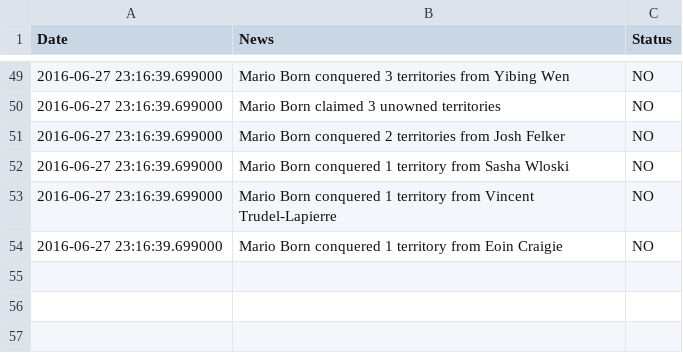
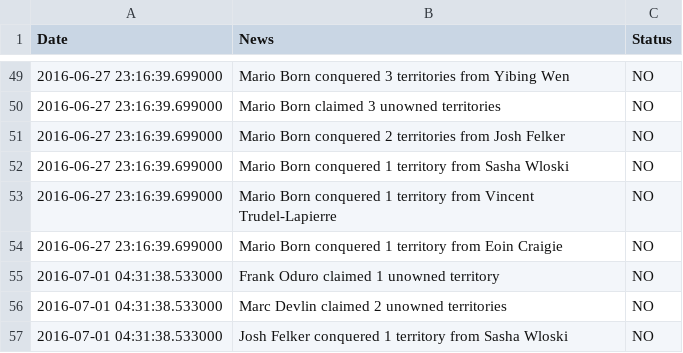
Before and after one commit to Josh2K/Josh2K.github.io, a CSV file: warlog.csv, drawn as a sheet; only a part is shown, gaps mark what is left out; the diff names each change by its address in the sheet, - before the commit and + after, or states it on an @@ line.

```diff
--- a/warlog.csv
+++ b/warlog.csv
+row 55: 2016-07-01 04:31:38.533000 | Frank Oduro claimed 1 unowned territory | NO
+row 56: 2016-07-01 04:31:38.533000 | Marc Devlin claimed 2 unowned territories | NO
+row 57: 2016-07-01 04:31:38.533000 | Josh Felker conquered 1 territory from Sasha Wloski | NO
```
Also changed, not shown: 3 other files.
